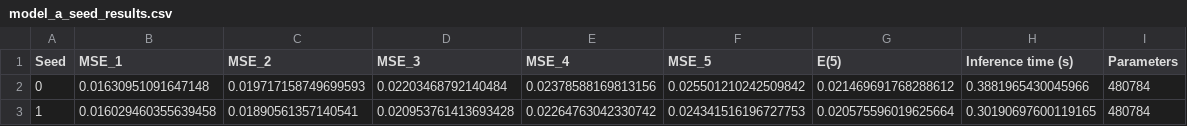
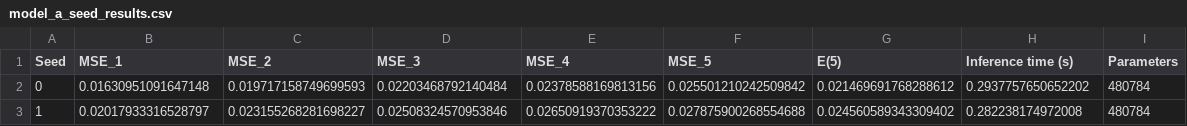
Before and after one commit to obaidhsn/25280049_Assignment2_DL4STG, a CSV file: results/model_a_seed_results.csv, drawn as a sheet.

```diff
--- a/results/model_a_seed_results.csv
+++ b/results/model_a_seed_results.csv
@@ -1,3 +1,3 @@
 Seed,MSE_1,MSE_2,MSE_3,MSE_4,MSE_5,E(5),Inference time (s),Parameters
-0,0.01630951091647148,0.019717158749699593,0.02203468792140484,0.02378588169813156,0.025501210242509842,0.021469691768288612,0.3881965430045966,480784
-1,0.016029460355639458,0.01890561357140541,0.020953761413693428,0.02264763042330742,0.024341516196727753,0.020575596019625664,0.30190697600119165,480784
+0,0.01630951091647148,0.019717158749699593,0.02203468792140484,0.02378588169813156,0.025501210242509842,0.021469691768288612,0.2937757650652202,480784
+1,0.02017933316528797,0.023155268281698227,0.02508324570953846,0.02650919370353222,0.027875900268554688,0.024560589343309402,0.282238174972008,480784
```
Also changed, not shown: results/table2_test_results.csv, results/table3_mirror_rotation.csv, 5 other files.
